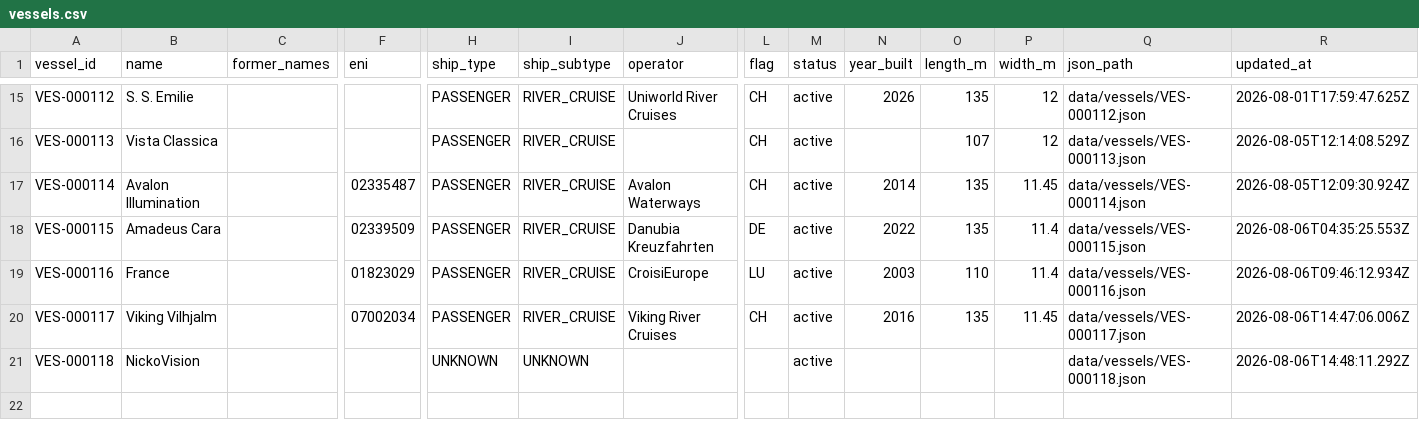
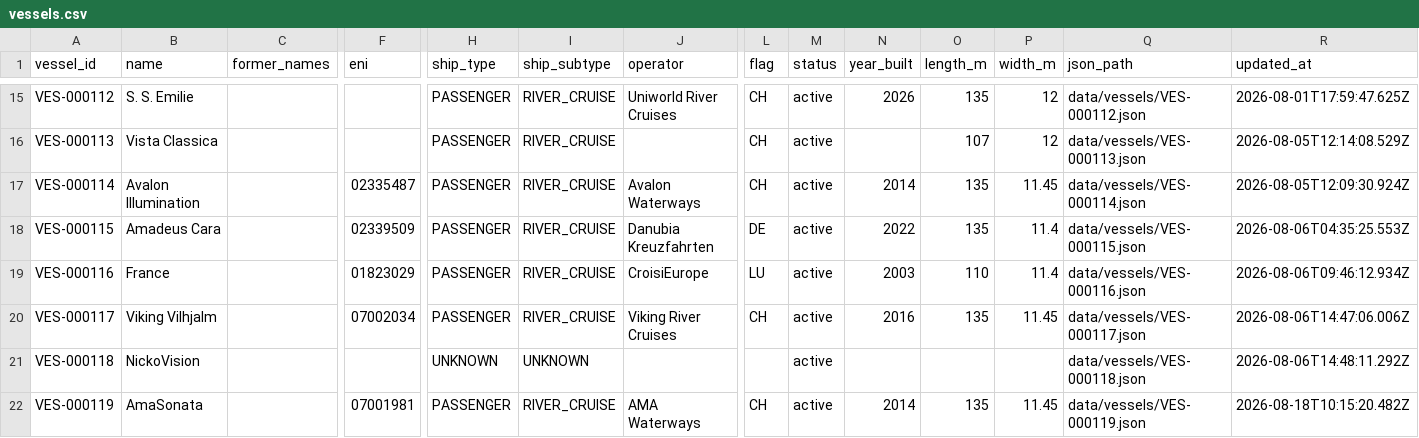
Before and after one commit to ugnet90/danube-vessel-log, a CSV file: data/vessels.csv, drawn as a sheet; only a part is shown, gaps mark what is left out; rows hold the shown columns only; the diff names each change by its address in the sheet, - before the commit and + after, or states it on an @@ line.

```diff
--- a/data/vessels.csv
+++ b/data/vessels.csv
+row 22: VES-000119 | AmaSonata |  | 07001981 | PASSENGER | RIVER_CRUISE | AMA Waterways | CH | active | 2014 | 135 | 11.45 | data/vessels/VES-000119.json | 2026-08-18T10:15:20.482Z
```
Also changed, not shown: 4 other files.
